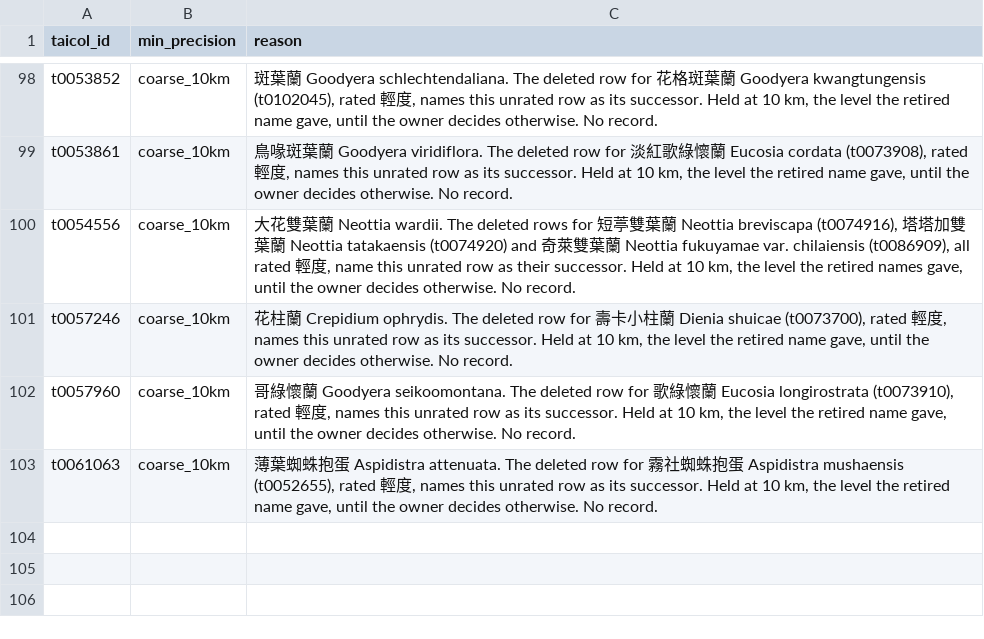
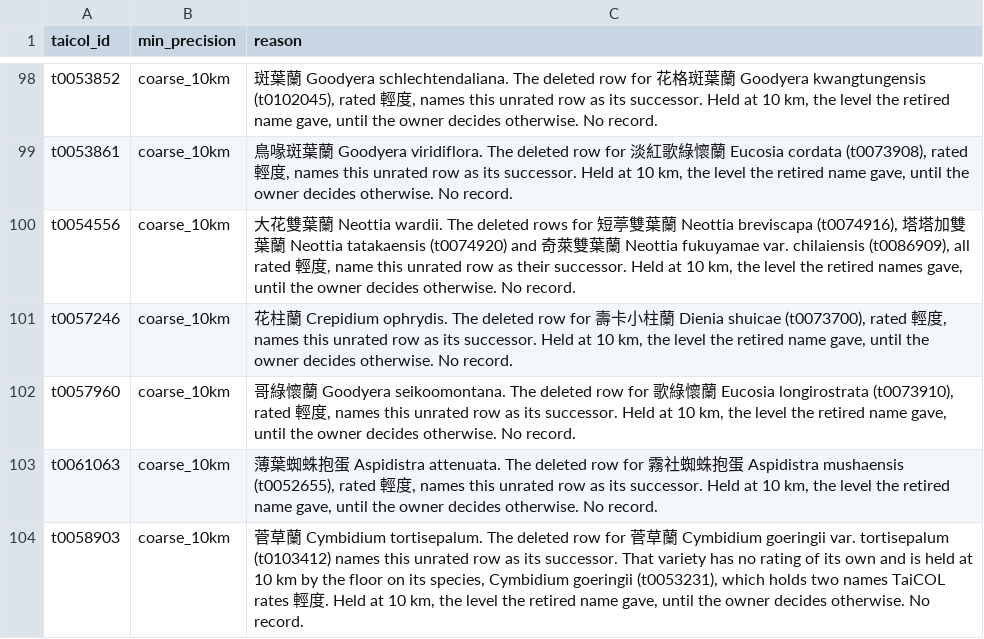
Before and after one commit to 28NS30/conservation, a CSV file: scripts/taxa-overrides.csv, drawn as a sheet; only a part is shown, gaps mark what is left out; the diff names each change by its address in the sheet, - before the commit and + after, or states it on an @@ line.

```diff
--- a/scripts/taxa-overrides.csv
+++ b/scripts/taxa-overrides.csv
+row 104: t0058903 | coarse_10km | 菅草蘭 Cymbidium tortisepalum. The deleted row for 菅草蘭 Cymbidium goeringii var. tortisepalum (t0103412) names this unrated row as its successor. That variety has no rating of its own and is held at 10 km by the floor on its species, Cymbidium goeringii (t0053231), which holds two names TaiCOL rates 輕度. Held at 10 km, the level the retired name gave, until the owner decides otherwise. No record.
```
Also changed, not shown: 1 other file.
